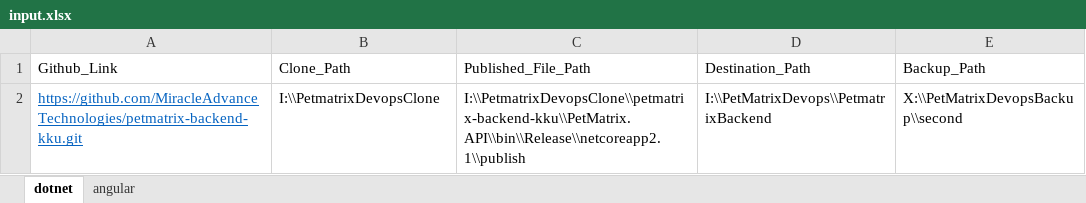
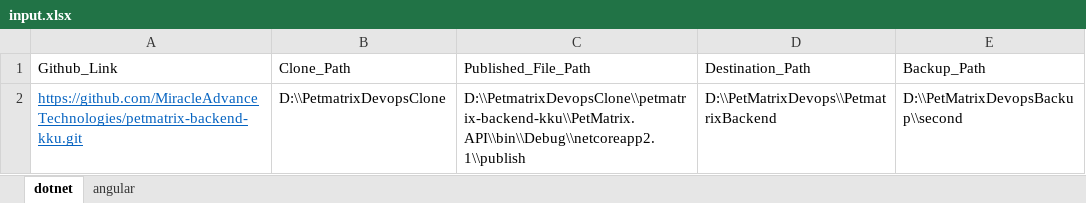
Before and after one commit to nayemsiddique/Build-Automation, an Excel workbook: dotnet/input.xlsx, sheet dotnet, drawn as a sheet; values as stored, in another font and other column widths than the file's, no borders; the diff names each change by its address in the sheet, - before the commit and + after, or states it on an @@ line.

```diff
--- a/dotnet/input.xlsx (sheet dotnet)
+++ b/dotnet/input.xlsx (sheet dotnet)
-B2 (Clone_Path): I:\\PetmatrixDevopsClone
+B2 (Clone_Path): D:\\PetmatrixDevopsClone
-C2 (Published_File_Path): I:\\PetmatrixDevopsClone\\petmatrix-backend-kku\\PetMatrix.API\\bin\\Release\\netcoreapp2.1\\publish
+C2 (Published_File_Path): D:\\PetmatrixDevopsClone\\petmatrix-backend-kku\\PetMatrix.API\\bin\\Debug\\netcoreapp2.1\\publish
-D2 (Destination_Path): I:\\PetMatrixDevops\\PetmatrixBackend
+D2 (Destination_Path): D:\\PetMatrixDevops\\PetmatrixBackend
-E2 (Backup_Path): X:\\PetMatrixDevopsBackup\\second
+E2 (Backup_Path): D:\\PetMatrixDevopsBackup\\second
```
Also changed, not shown: 2 other files.
